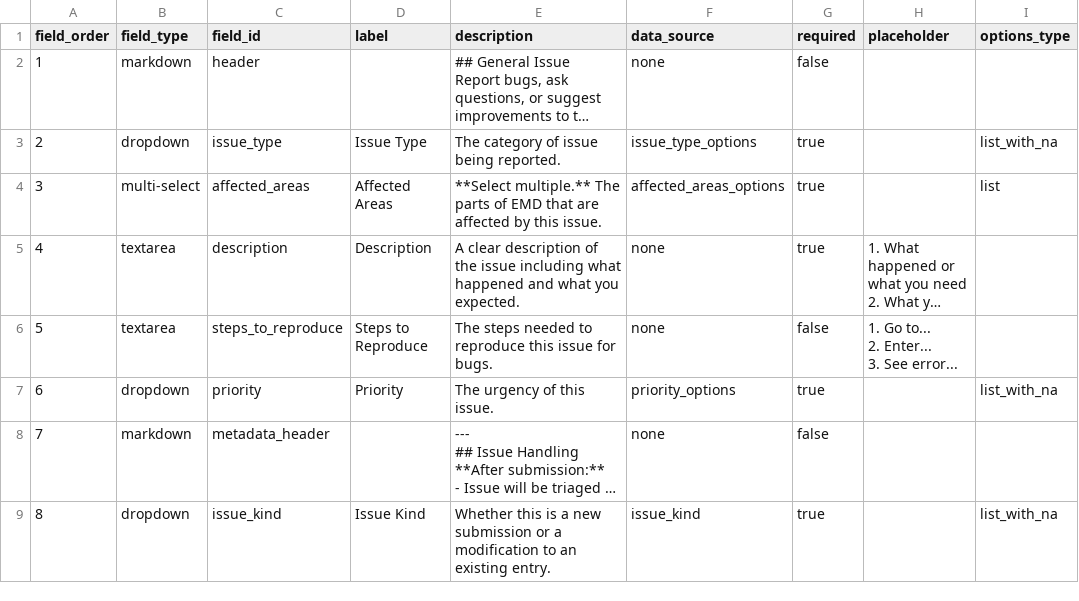
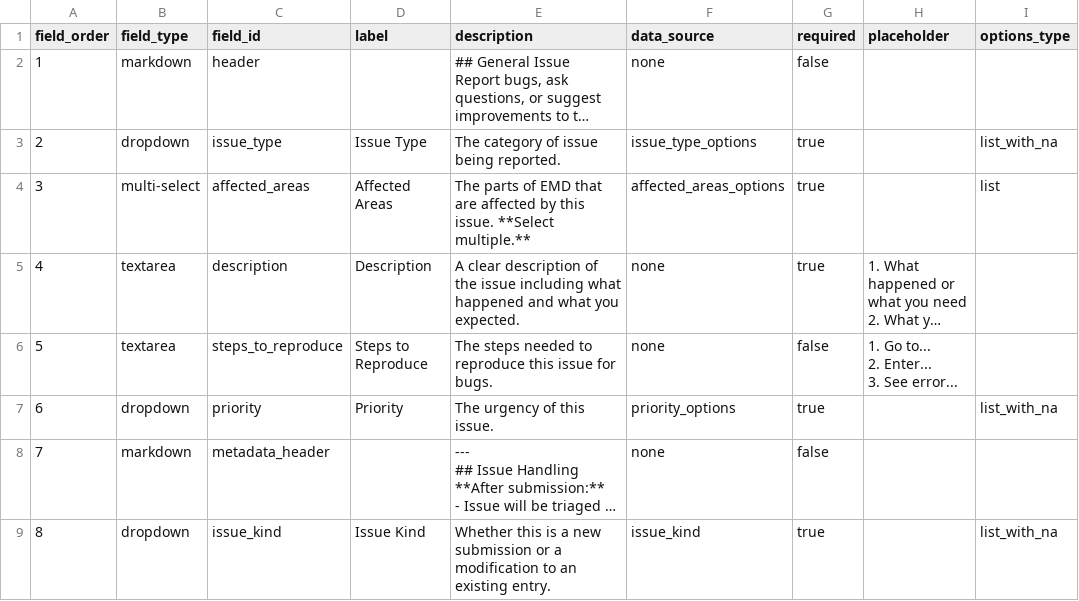
Before and after one commit to WCRP-CMIP/Essential-Model-Documentation, a CSV file: .github/GEN_ISSUE_TEMPLATE/general_issue.csv, drawn as a sheet; only a part is shown; long unchanged cells end in …; the diff names each change by its address in the sheet, - before the commit and + after, or states it on an @@ line.

```diff
--- a/.github/GEN_ISSUE_TEMPLATE/general_issue.csv
+++ b/.github/GEN_ISSUE_TEMPLATE/general_issue.csv
-E4 (description): **Select multiple.** The parts of EMD that are affected by this issue.
+E4 (description): The parts of EMD that are affected by this issue. **Select multiple.**
```
Also changed, not shown: .github/GEN_ISSUE_TEMPLATE/grid_cell_and_subgrid.csv, .github/GEN_ISSUE_TEMPLATE/horizontal_computational_grid.csv, 10 other files.
